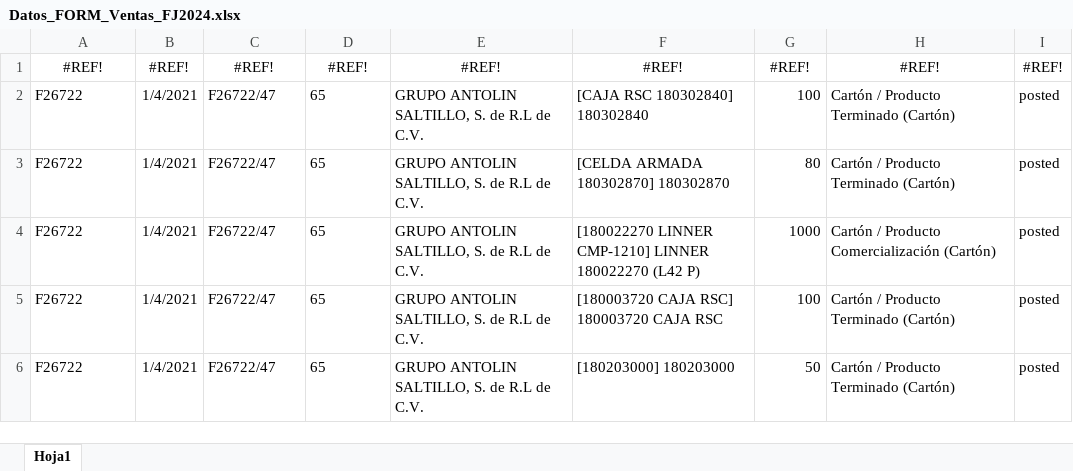
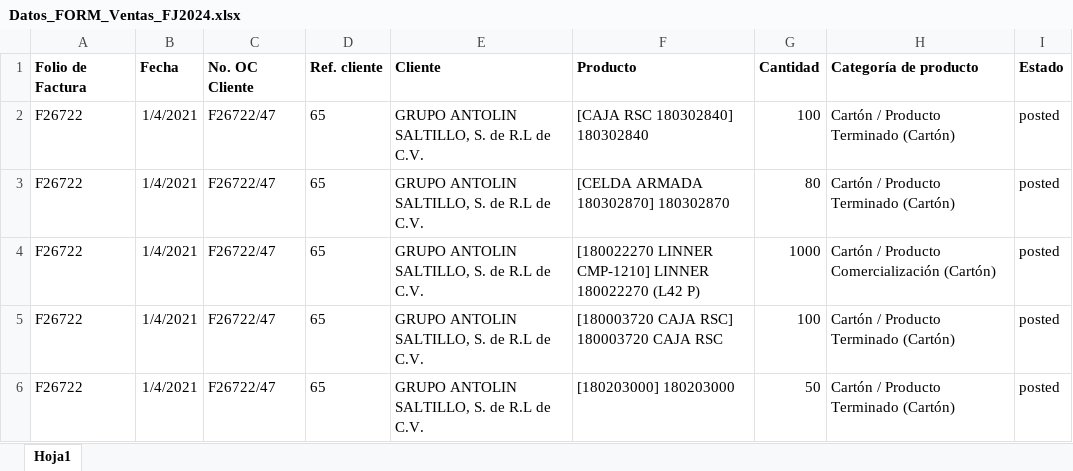
Before and after one commit to Drums180/Case_Study_FORM, an Excel workbook: databases/form/Datos_FORM_Ventas_FJ2024.xlsx, sheet Hoja1, drawn as a sheet; only a part is shown; values as stored, in another font and other column widths than the file's, no borders; removed rows and columns are numbered as before the commit, all else as after; the diff names each change by its address in the sheet, - before the commit and + after, or states it on an @@ line.

Commit message:
Limpieza de Nuevas Bases de Ventas

```diff
--- a/databases/form/Datos_FORM_Ventas_FJ2024.xlsx (sheet Hoja1)
+++ b/databases/form/Datos_FORM_Ventas_FJ2024.xlsx (sheet Hoja1)
-row 1: #REF! | #REF! | #REF! | #REF! | #REF! | #REF! | #REF! | #REF! | #REF!
+row 1: Folio de Factura | Fecha | No. OC Cliente | Ref. cliente | Cliente | Producto | Cantidad | Categoría de producto | Estado
```
Also changed, not shown: 6 other files.
